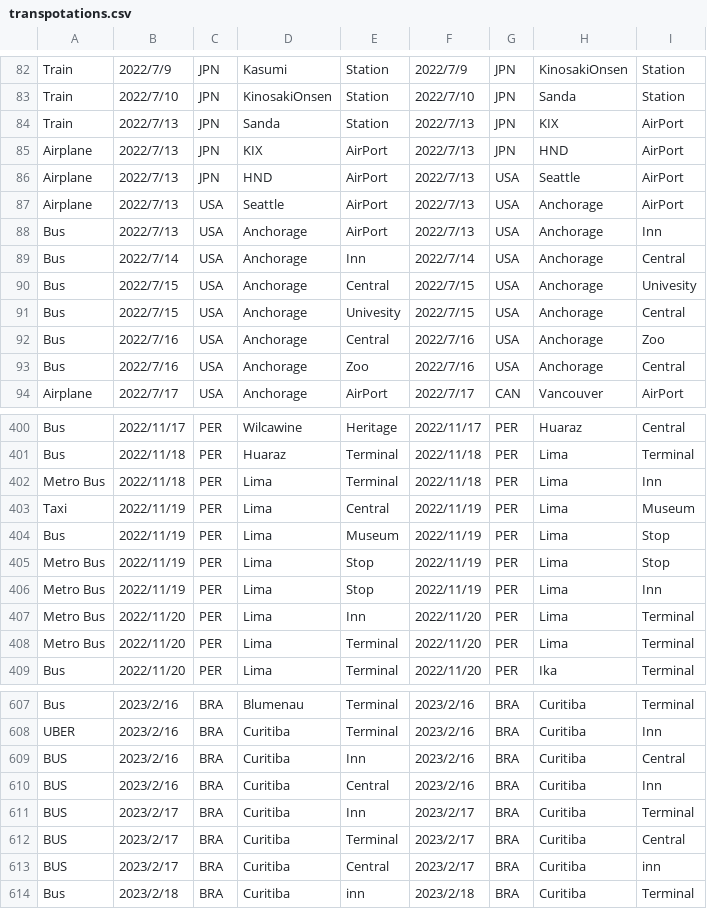
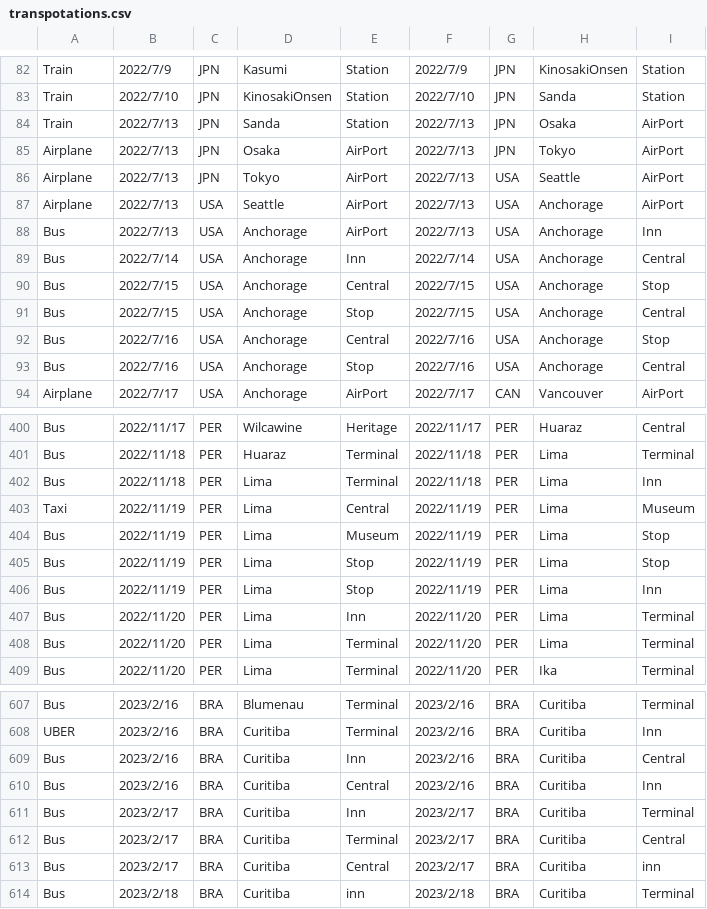
Before and after one commit to yomai-hiyashidewa/WorldTravelingLogger, a CSV file: documents/English/transpotations.csv, drawn as a sheet; only a part is shown, gaps mark what is left out; the diff covers the shown part only; the diff names each change by its address in the sheet, - before the commit and + after, or states it on an @@ line.

```diff
--- a/documents/English/transpotations.csv
+++ b/documents/English/transpotations.csv
-H84: KIX
+H84: Osaka
-D85: KIX
+D85: Osaka
-H85: HND
+H85: Tokyo
-D86: HND
+D86: Tokyo
-I90: Univesity
+I90: Stop
-E91: Univesity
+E91: Stop
-I92: Zoo
+I92: Stop
-E93: Zoo
+E93: Stop
-A402: Metro Bus
+A402: Bus
-A405:A408: Metro Bus
+A405:A408: Bus
-A609:A613: BUS
+A609:A613: Bus
```
Also changed, not shown: 154 edited cells elsewhere in this file, documents/English/accomodations.csv, documents/English/sightseeing.csv, 6 other files.
